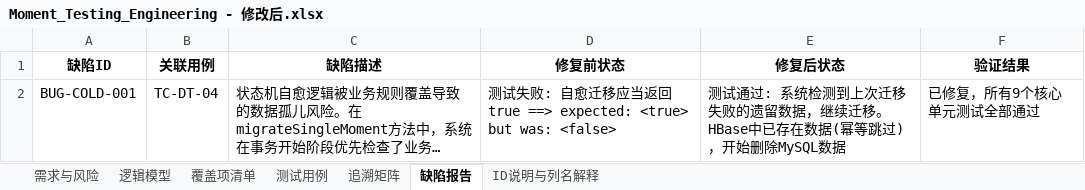
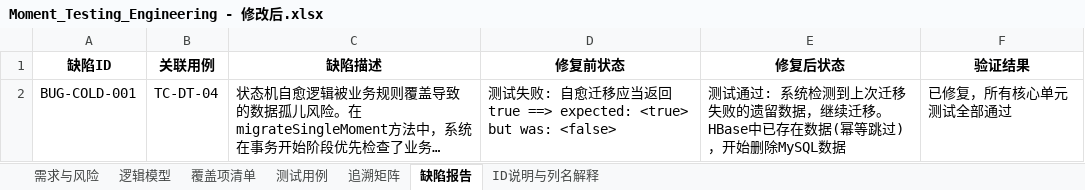
Before and after one commit to Randomly-git/Pet-Care-Ecosystem, an Excel workbook: Documents/HBase/Moment冷热分离测试/Moment_Testing_Engineering - 修改后.xlsx, sheet 缺陷报告, drawn as a sheet; long unchanged cells end in …; values as stored, in another font and other column widths than the file's, no borders; the diff names each change by its address in the sheet, - before the commit and + after, or states it on an @@ line.

```diff
--- a/Documents/HBase/Moment冷热分离测试/Moment_Testing_Engineering - 修改后.xlsx (sheet 缺陷报告)
+++ b/Documents/HBase/Moment冷热分离测试/Moment_Testing_Engineering - 修改后.xlsx (sheet 缺陷报告)
-F2 (验证结果): 已修复，所有9个核心单元测试全部通过
+F2 (验证结果): 已修复，所有核心单元测试全部通过
```
Also changed, not shown: sheet 需求与风险, Documents/HBase/Moment冷热分离测试/Complete_STT.xlsx, 1 other file.
